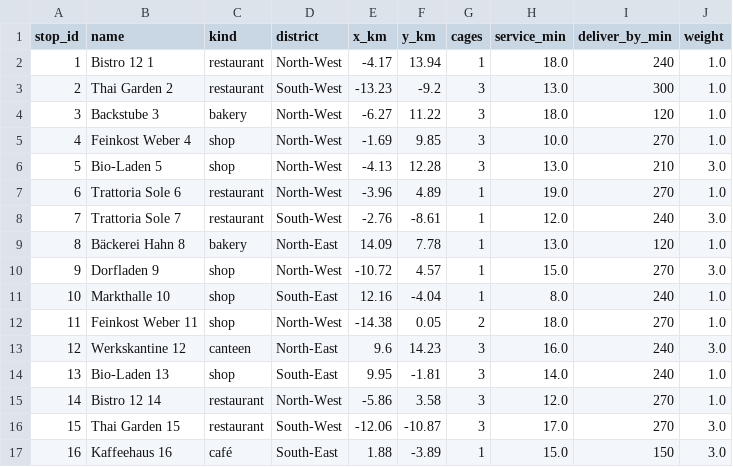
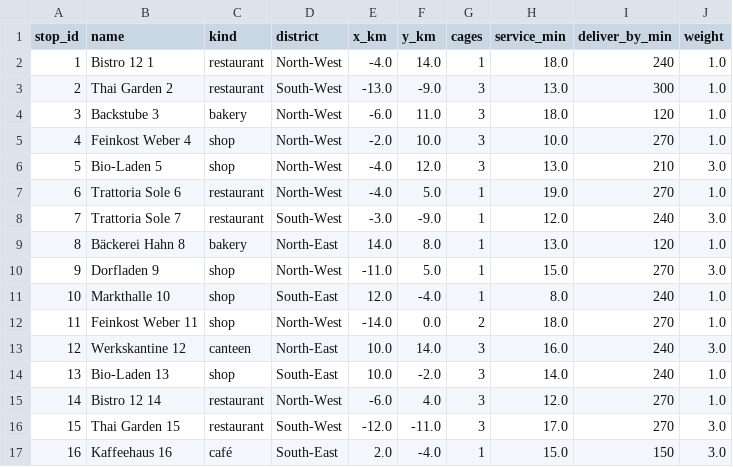
Before and after one commit to DataZooDE/anofox-visualization, a CSV file: web/data/optimize-delivery/dr_stops.csv, drawn as a sheet; only a part is shown; the diff covers the shown part only.

```diff
--- a/web/data/optimize-delivery/dr_stops.csv
+++ b/web/data/optimize-delivery/dr_stops.csv
@@ -1,17 +1,17 @@
 stop_id,name,kind,district,x_km,y_km,cages,service_min,deliver_by_min,weight
-1,Bistro 12 1,restaurant,North-West,-4.17,13.94,1,18.0,240,1.0
-2,Thai Garden 2,restaurant,South-West,-13.23,-9.2,3,13.0,300,1.0
-3,Backstube 3,bakery,North-West,-6.27,11.22,3,18.0,120,1.0
-4,Feinkost Weber 4,shop,North-West,-1.69,9.85,3,10.0,270,1.0
-5,Bio-Laden 5,shop,North-West,-4.13,12.28,3,13.0,210,3.0
-6,Trattoria Sole 6,restaurant,North-West,-3.96,4.89,1,19.0,270,1.0
-7,Trattoria Sole 7,restaurant,South-West,-2.76,-8.61,1,12.0,240,3.0
-8,Bäckerei Hahn 8,bakery,North-East,14.09,7.78,1,13.0,120,1.0
-9,Dorfladen 9,shop,North-West,-10.72,4.57,1,15.0,270,3.0
-10,Markthalle 10,shop,South-East,12.16,-4.04,1,8.0,240,1.0
-11,Feinkost Weber 11,shop,North-West,-14.38,0.05,2,18.0,270,1.0
-12,Werkskantine 12,canteen,North-East,9.6,14.23,3,16.0,240,3.0
-13,Bio-Laden 13,shop,South-East,9.95,-1.81,3,14.0,240,1.0
-14,Bistro 12 14,restaurant,North-West,-5.86,3.58,3,12.0,270,1.0
-15,Thai Garden 15,restaurant,South-West,-12.06,-10.87,3,17.0,270,3.0
-16,Kaffeehaus 16,café,South-East,1.88,-3.89,1,15.0,150,3.0
+1,Bistro 12 1,restaurant,North-West,-4.0,14.0,1,18.0,240,1.0
+2,Thai Garden 2,restaurant,South-West,-13.0,-9.0,3,13.0,300,1.0
+3,Backstube 3,bakery,North-West,-6.0,11.0,3,18.0,120,1.0
+4,Feinkost Weber 4,shop,North-West,-2.0,10.0,3,10.0,270,1.0
+5,Bio-Laden 5,shop,North-West,-4.0,12.0,3,13.0,210,3.0
+6,Trattoria Sole 6,restaurant,North-West,-4.0,5.0,1,19.0,270,1.0
+7,Trattoria Sole 7,restaurant,South-West,-3.0,-9.0,1,12.0,240,3.0
+8,Bäckerei Hahn 8,bakery,North-East,14.0,8.0,1,13.0,120,1.0
+9,Dorfladen 9,shop,North-West,-11.0,5.0,1,15.0,270,3.0
+10,Markthalle 10,shop,South-East,12.0,-4.0,1,8.0,240,1.0
+11,Feinkost Weber 11,shop,North-West,-14.0,0.0,2,18.0,270,1.0
+12,Werkskantine 12,canteen,North-East,10.0,14.0,3,16.0,240,3.0
+13,Bio-Laden 13,shop,South-East,10.0,-2.0,3,14.0,240,1.0
+14,Bistro 12 14,restaurant,North-West,-6.0,4.0,3,12.0,270,1.0
+15,Thai Garden 15,restaurant,South-West,-12.0,-11.0,3,17.0,270,3.0
+16,Kaffeehaus 16,café,South-East,2.0,-4.0,1,15.0,150,3.0
```
Also changed, not shown: 48 edited cells elsewhere in this file, web/data/optimize-delivery/dr_legs.csv, web/data/optimize-delivery/dr_route.csv, 7 other files.
